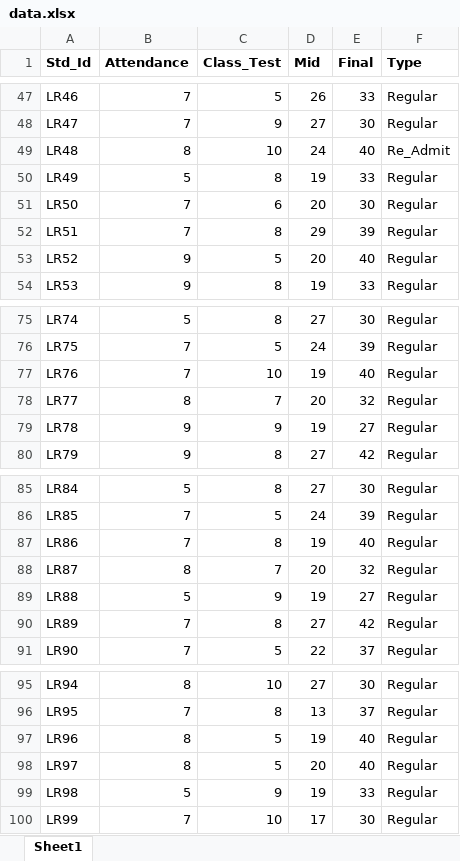
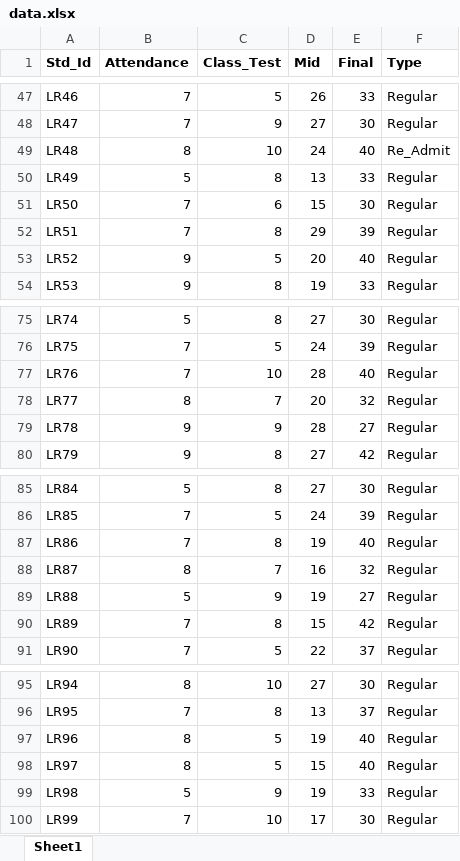
Before and after one commit to ABS-Sayem/machine_learning, an Excel workbook: tensorflow/data.xlsx, sheet Sheet1, drawn as a sheet; only a part is shown, gaps mark what is left out; values as stored, in another font and other column widths than the file's, no borders; the diff names each change by its address in the sheet, - before the commit and + after, or states it on an @@ line.

Commit message:
updated dataset

```diff
--- a/tensorflow/data.xlsx (sheet Sheet1)
+++ b/tensorflow/data.xlsx (sheet Sheet1)
-D50 (Mid): 19
+D50 (Mid): 13
-D51 (Mid): 20
+D51 (Mid): 15
-D77 (Mid): 19
+D77 (Mid): 28
-D79 (Mid): 19
+D79 (Mid): 28
-D88 (Mid): 20
+D88 (Mid): 16
-D90 (Mid): 27
+D90 (Mid): 15
-D98 (Mid): 20
+D98 (Mid): 15
```
Also changed, not shown: 2 other files.
